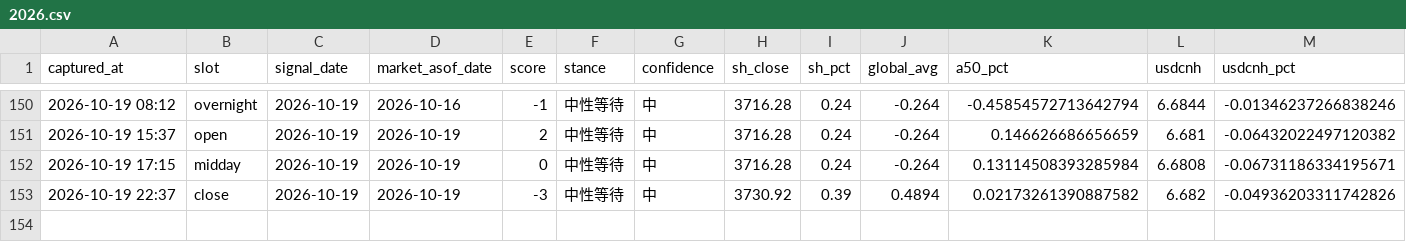
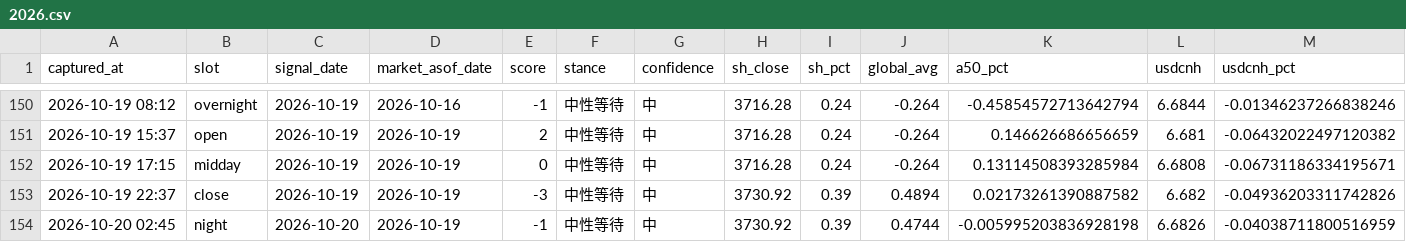
Before and after one commit to ychenfen/a-share-daily, a CSV file: data/signals/2026.csv, drawn as a sheet; only a part is shown, gaps mark what is left out; rows hold the shown columns only; the diff names each change by its address in the sheet, - before the commit and + after, or states it on an @@ line.

```diff
--- a/data/signals/2026.csv
+++ b/data/signals/2026.csv
+row 154: 2026-10-20 02:45 | night | 2026-10-20 | 2026-10-19 | -1 | 中性等待 | 中 | 3730.92 | 0.39 | 0.4744 | -0.005995203836928198 | 6.6826 | -0.04038711800516959
```
Also changed, not shown: 10 other files.
